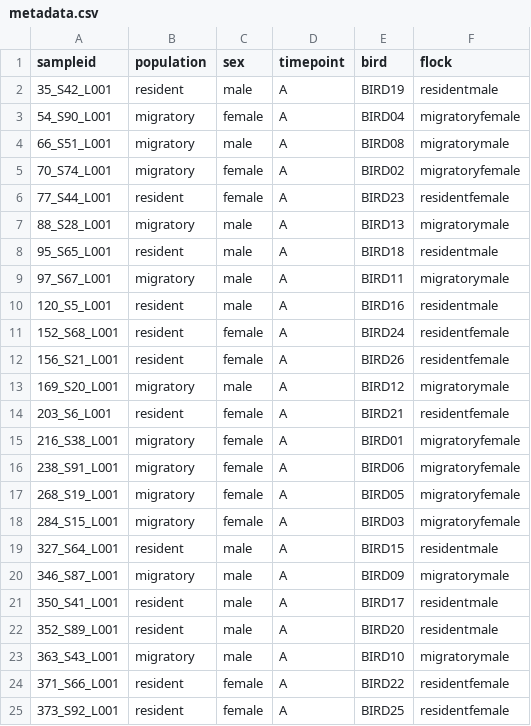
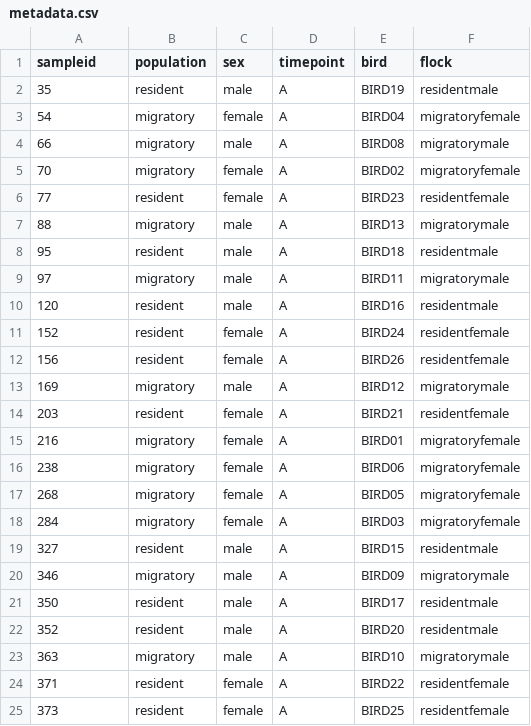
Before and after one commit to Eperez05/biol4810, a CSV file: module03/SR3/metadata.csv, drawn as a sheet.

```diff
--- a/module03/SR3/metadata.csv
+++ b/module03/SR3/metadata.csv
@@ -1,25 +1,25 @@
 sampleid,population,sex,timepoint,bird,flock
-35_S42_L001,resident,male,A,BIRD19,residentmale
-54_S90_L001,migratory,female,A,BIRD04,migratoryfemale
-66_S51_L001,migratory,male,A,BIRD08,migratorymale
-70_S74_L001,migratory,female,A,BIRD02,migratoryfemale
-77_S44_L001,resident,female,A,BIRD23,residentfemale
-88_S28_L001,migratory,male,A,BIRD13,migratorymale
-95_S65_L001,resident,male,A,BIRD18,residentmale
-97_S67_L001,migratory,male,A,BIRD11,migratorymale
-120_S5_L001,resident,male,A,BIRD16,residentmale
-152_S68_L001,resident,female,A,BIRD24,residentfemale
-156_S21_L001,resident,female,A,BIRD26,residentfemale
-169_S20_L001,migratory,male,A,BIRD12,migratorymale
-203_S6_L001,resident,female,A,BIRD21,residentfemale
-216_S38_L001,migratory,female,A,BIRD01,migratoryfemale
-238_S91_L001,migratory,female,A,BIRD06,migratoryfemale
-268_S19_L001,migratory,female,A,BIRD05,migratoryfemale
-284_S15_L001,migratory,female,A,BIRD03,migratoryfemale
-327_S64_L001,resident,male,A,BIRD15,residentmale
-346_S87_L001,migratory,male,A,BIRD09,migratorymale
-350_S41_L001,resident,male,A,BIRD17,residentmale
-352_S89_L001,resident,male,A,BIRD20,residentmale
-363_S43_L001,migratory,male,A,BIRD10,migratorymale
-371_S66_L001,resident,female,A,BIRD22,residentfemale
-373_S92_L001,resident,female,A,BIRD25,residentfemale
+35,resident,male,A,BIRD19,residentmale
+54,migratory,female,A,BIRD04,migratoryfemale
+66,migratory,male,A,BIRD08,migratorymale
+70,migratory,female,A,BIRD02,migratoryfemale
+77,resident,female,A,BIRD23,residentfemale
+88,migratory,male,A,BIRD13,migratorymale
+95,resident,male,A,BIRD18,residentmale
+97,migratory,male,A,BIRD11,migratorymale
+120,resident,male,A,BIRD16,residentmale
+152,resident,female,A,BIRD24,residentfemale
+156,resident,female,A,BIRD26,residentfemale
+169,migratory,male,A,BIRD12,migratorymale
+203,resident,female,A,BIRD21,residentfemale
+216,migratory,female,A,BIRD01,migratoryfemale
+238,migratory,female,A,BIRD06,migratoryfemale
+268,migratory,female,A,BIRD05,migratoryfemale
+284,migratory,female,A,BIRD03,migratoryfemale
+327,resident,male,A,BIRD15,residentmale
+346,migratory,male,A,BIRD09,migratorymale
+350,resident,male,A,BIRD17,residentmale
+352,resident,male,A,BIRD20,residentmale
+363,migratory,male,A,BIRD10,migratorymale
+371,resident,female,A,BIRD22,residentfemale
+373,resident,female,A,BIRD25,residentfemale
```
Also changed, not shown: 17 other files.
